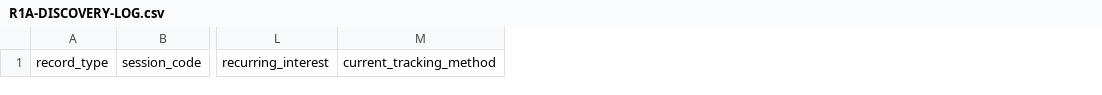
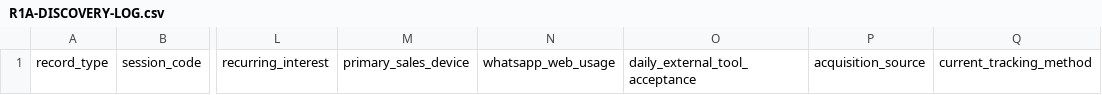
Before and after one commit to danilocatapan/radar-de-perdas, a CSV file: docs/R1A-DISCOVERY-LOG.csv, drawn as a sheet; only a part is shown, gaps mark what is left out; the diff names each change by its address in the sheet, - before the commit and + after, or states it on an @@ line.

```diff
--- a/docs/R1A-DISCOVERY-LOG.csv
+++ b/docs/R1A-DISCOVERY-LOG.csv
+column M, row 1: primary_sales_device
+column N, row 1: whatsapp_web_usage
+column O, row 1: daily_external_tool_acceptance
+column P, row 1: acquisition_source
```
Also changed, not shown: 13 other files.
